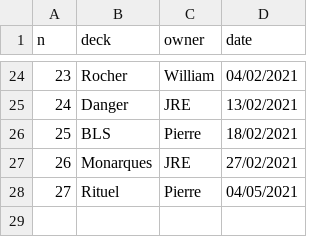
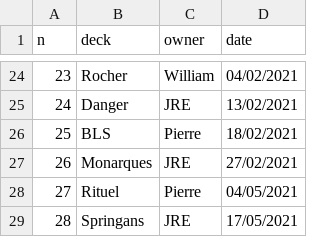
Before and after one commit to williamjussiau/ygoranking, a CSV file: data/deck_list.csv, drawn as a sheet; only a part is shown, gaps mark what is left out; the diff names each change by its address in the sheet, - before the commit and + after, or states it on an @@ line.

```diff
--- a/data/deck_list.csv
+++ b/data/deck_list.csv
+row 29: 28 | Springans | JRE | 17/05/2021
```
Also changed, not shown: data/deck_ranking.csv, 16 other files.
